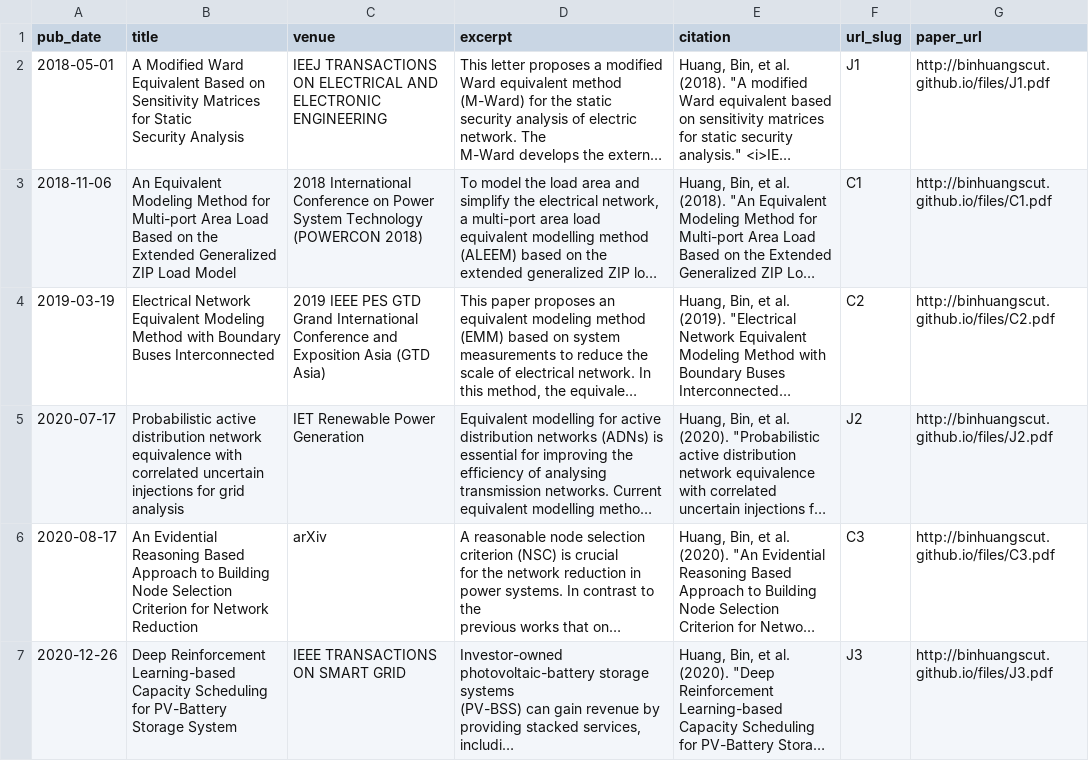
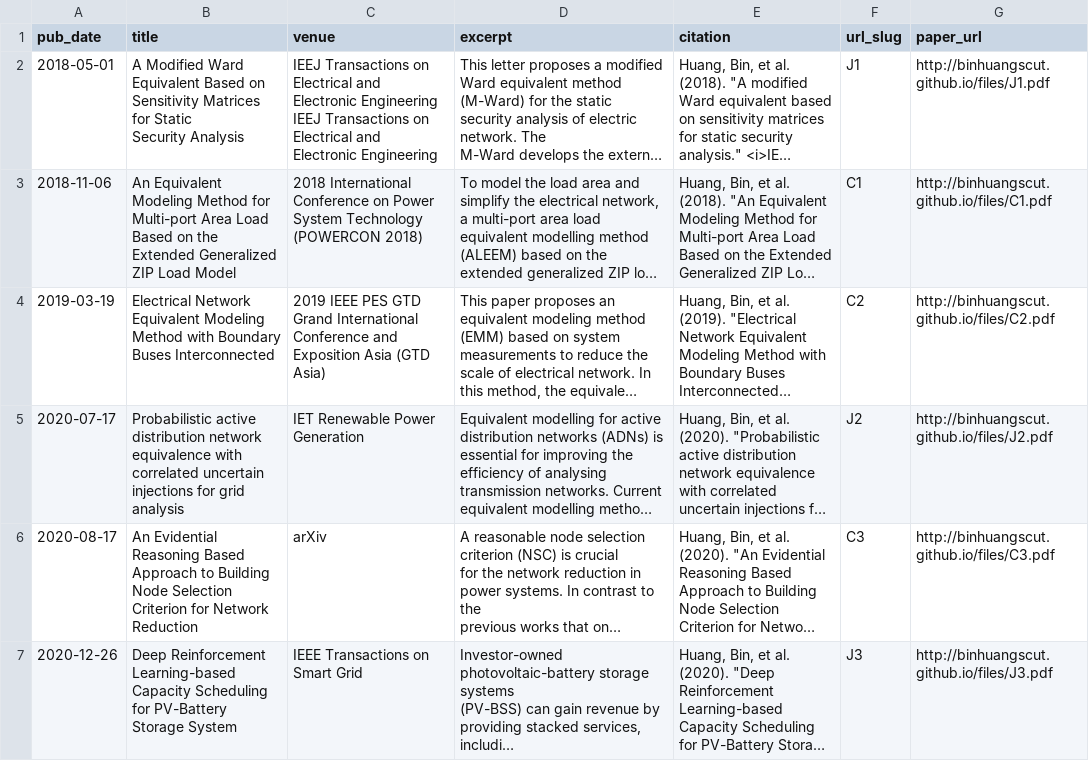
Before and after one commit to BinHuangScut/BinHuangScut.github.io, a TSV file: markdown_generator/publications.tsv, drawn as a sheet; long unchanged cells end in …; ↵ is a line break in a cell; the diff names each change by its address in the sheet, - before the commit and + after, or states it on an @@ line.

```diff
--- a/markdown_generator/publications.tsv
+++ b/markdown_generator/publications.tsv
-C2 (venue): IEEJ TRANSACTIONS ON ELECTRICAL AND ELECTRONIC ENGINEERING
+C2 (venue): IEEJ Transactions on Electrical and Electronic Engineering ↵ IEEJ Transactions on Electrical and Electronic Engineering
-C7 (venue): IEEE TRANSACTIONS ON SMART GRID
+C7 (venue): IEEE Transactions on Smart Grid
```
Also changed, not shown: 6 other files.
